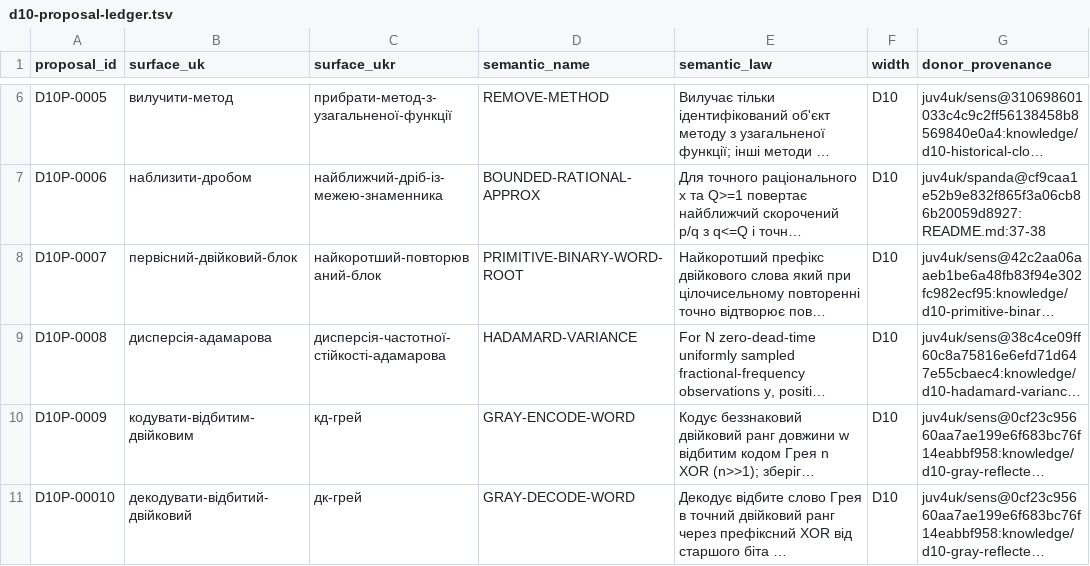
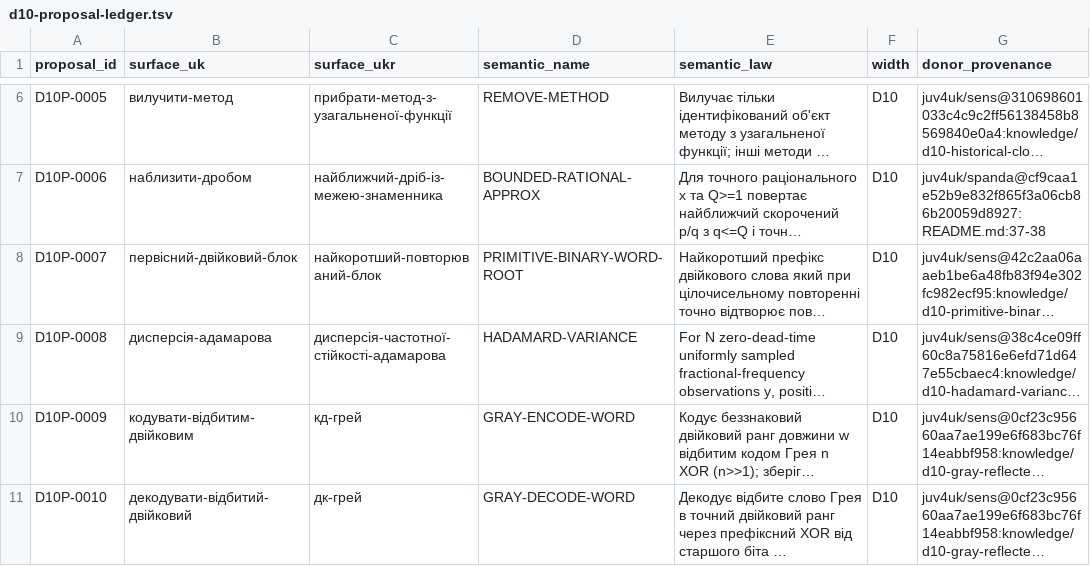
Before and after one commit to juv4uk/sens, a TSV file: knowledge/d10-proposal-ledger.tsv, drawn as a sheet; only a part is shown, gaps mark what is left out; long unchanged cells end in …; the diff names each change by its address in the sheet, - before the commit and + after, or states it on an @@ line.

Commit message:
fix(D10): use four-digit sequential proposal ID D10P-0010 for Gray decoder

```diff
--- a/knowledge/d10-proposal-ledger.tsv
+++ b/knowledge/d10-proposal-ledger.tsv
-A11 (proposal_id): D10P-00010
+A11 (proposal_id): D10P-0010
```
